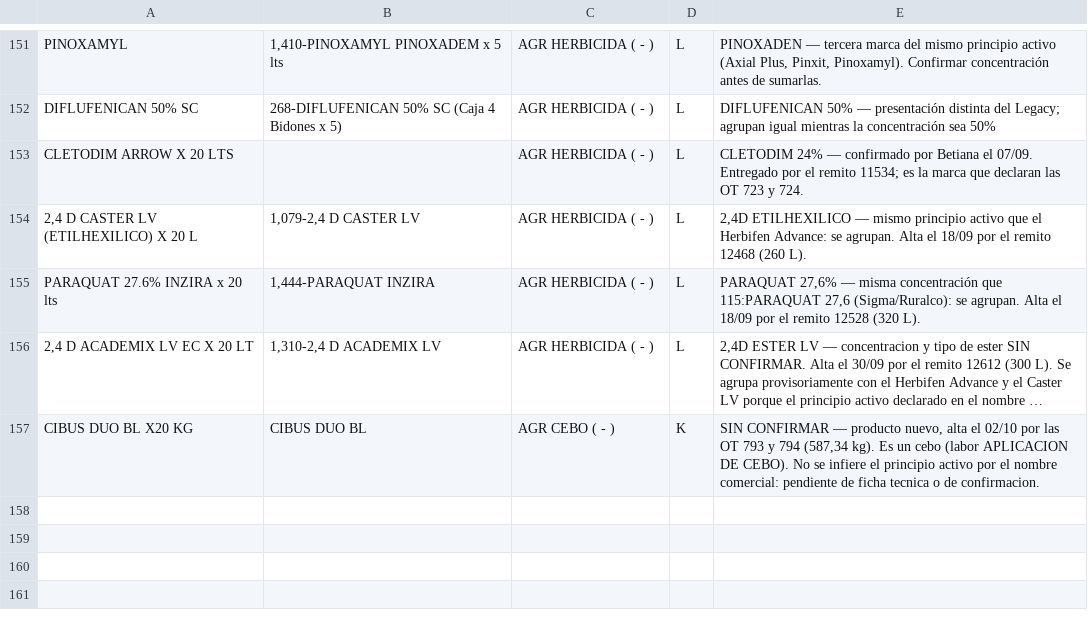
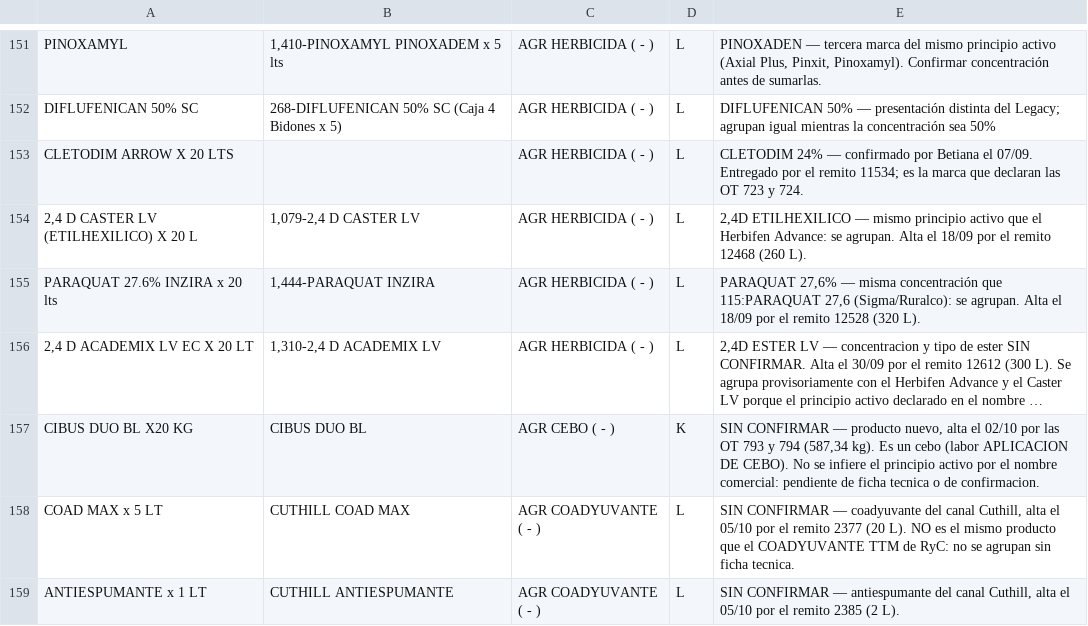
Before and after one commit to sucdemiguelamanddemendieta-lang/Insumos-Conciliados-y-OT, a CSV file: mapeos/agroquimicos_pa.csv, drawn as a sheet; only a part is shown, gaps mark what is left out; long unchanged cells end in ….

```diff
--- a/mapeos/agroquimicos_pa.csv
+++ b/mapeos/agroquimicos_pa.csv
@@ -157 +157,3 @@ PARAQUAT 27.6% INZIRA x 20 lts,"1,444-PARAQUAT INZIRA",AGR HERBICIDA ( - ),L,"PA
 CIBUS DUO BL X20 KG,"CIBUS DUO BL",AGR CEBO ( - ),K,"SIN CONFIRMAR — producto nuevo, alta el 02/10 por las OT 793 y 794 (587,34 kg). Es un cebo (labor APLICACION DE CEBO). No se infiere el principio activo por el nombre comercial: pendiente de ficha tecnica o de confirmacion."
+COAD MAX x 5 LT,"CUTHILL COAD MAX",AGR COADYUVANTE ( - ),L,"SIN CONFIRMAR — coadyuvante del canal Cuthill, alta el 05/10 por el remito 2377 (20 L). NO es el mismo producto que el COADYUVANTE TTM de RyC: no se agrupan sin ficha tecnica."
+ANTIESPUMANTE x 1 LT,"CUTHILL ANTIESPUMANTE",AGR COADYUVANTE ( - ),L,"SIN CONFIRMAR — antiespumante del canal Cuthill, alta el 05/10 por el remito 2385 (2 L)."
```
Also changed, not shown: datos/antideriva_cuthill.csv, 5 other files.
